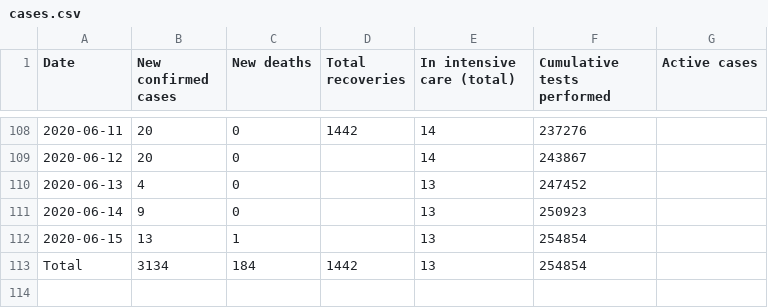
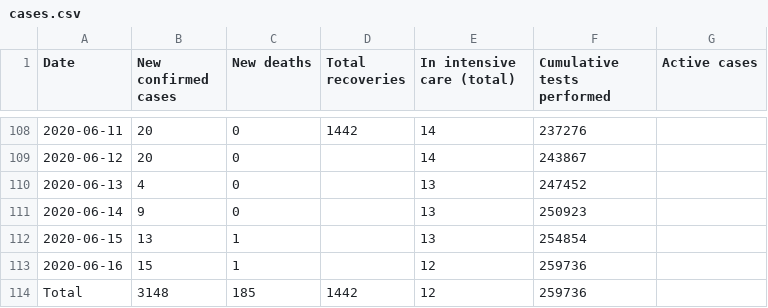
Before and after one commit to Covid-19-Response-Greece/covid19-data-greece, a CSV file: data/greece/wikipedia/cases.csv, drawn as a sheet; only a part is shown, gaps mark what is left out.

```diff
--- a/data/greece/wikipedia/cases.csv
+++ b/data/greece/wikipedia/cases.csv
@@ -112,2 +112,3 @@ Date,New confirmed cases,New deaths,Total recoveries,In intensive care (total),C
 2020-06-15,13,1,,13,254854,
-Total,3134,184,1442,13,254854,
+2020-06-16,15,1,,12,259736,
+Total,3148,185,1442,12,259736,
```
Also changed, not shown: data/greece/Refugee_camps/refugee_camps.csv, data/greece/iMEdD-Lab/greece.csv, 3 other files.
